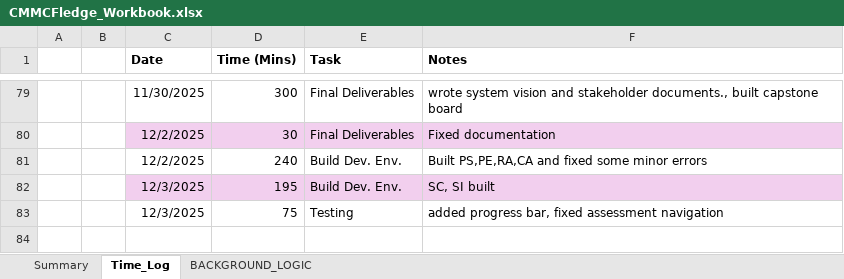
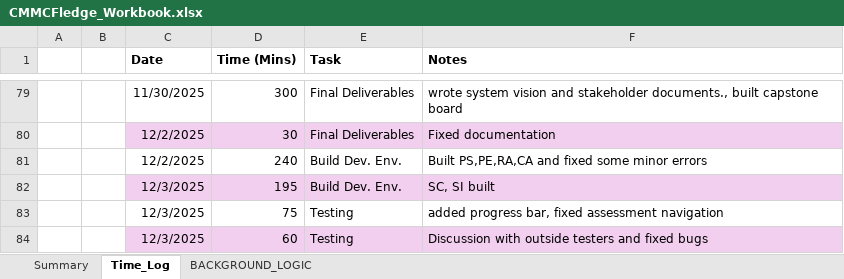
Before and after one commit to cmcfarren23/CMMCFledge, an Excel workbook: 02_WorkingDocs/CMMCFledge_Workbook.xlsx, sheet Time_Log, drawn as a sheet; only a part is shown, gaps mark what is left out; values as stored, in another font and other column widths than the file's, no borders; table styles not drawn; the diff names each change by its address in the sheet, - before the commit and + after, or states it on an @@ line.

Commit message:
Almost there

```diff
--- a/02_WorkingDocs/CMMCFledge_Workbook.xlsx (sheet Time_Log)
+++ b/02_WorkingDocs/CMMCFledge_Workbook.xlsx (sheet Time_Log)
+row 84:  |  | 12/3/2025 | 60 | Testing | Discussion with outside testers and fixed bugs
```
Also changed, not shown: sheet BACKGROUND_LOGIC, charts or pictures.
